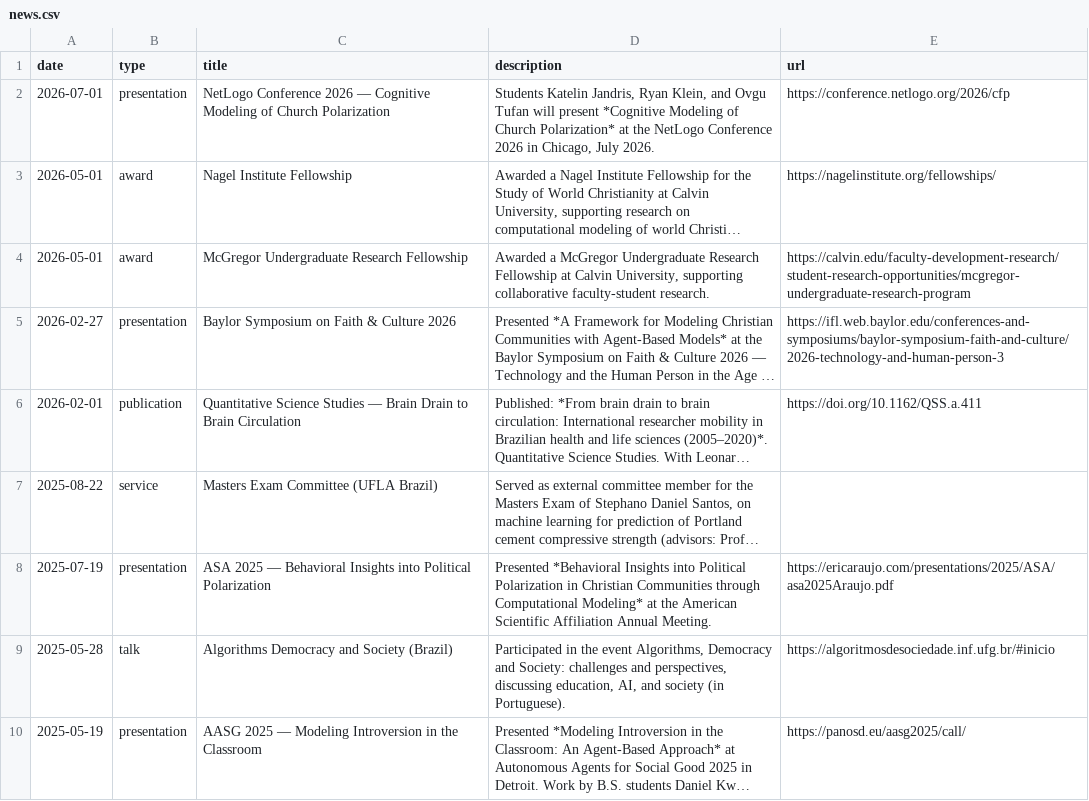
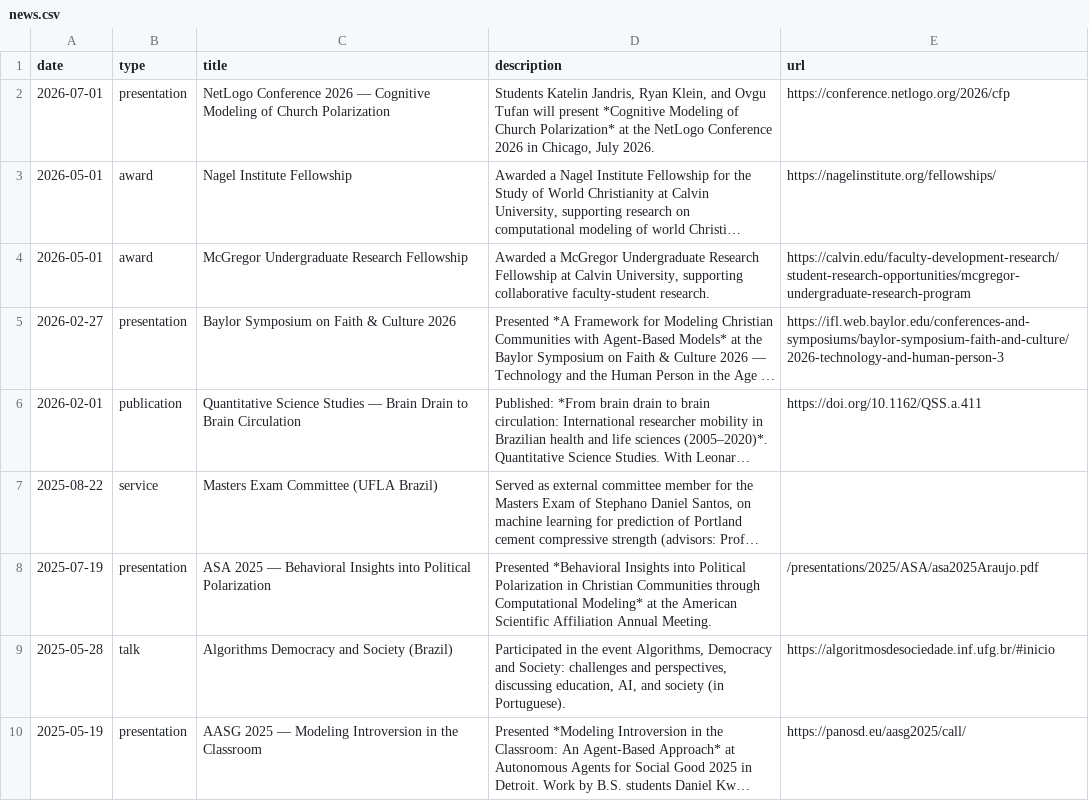
Before and after one commit to ericaraujophd/ericaraujophd.github.io, a CSV file: news.csv, drawn as a sheet; only a part is shown; long unchanged cells end in …; the diff names each change by its address in the sheet, - before the commit and + after, or states it on an @@ line.

Commit message:
Fix two remaining broken links: Nagel PDF case + ASA absolute URL
- Rename Dec19.2025.Nagel.PDF → .pdf (lowercase) so Linux web server finds it
- Update index.md and updates.md to reference .pdf (lowercase)
- Change ASA link from absolute https://ericaraujo.com/... to root-relative
  /presentations/2025/ASA/asa2025Araujo.pdf so MyST resolves it to the
  correct content-hashed build path
- Fix same ASA URL in news.csv

```diff
--- a/news.csv
+++ b/news.csv
-E8 (url): https://ericaraujo.com/presentations/2025/ASA/asa2025Araujo.pdf
+E8 (url): /presentations/2025/ASA/asa2025Araujo.pdf
```
Also changed, not shown: 3 other files.
